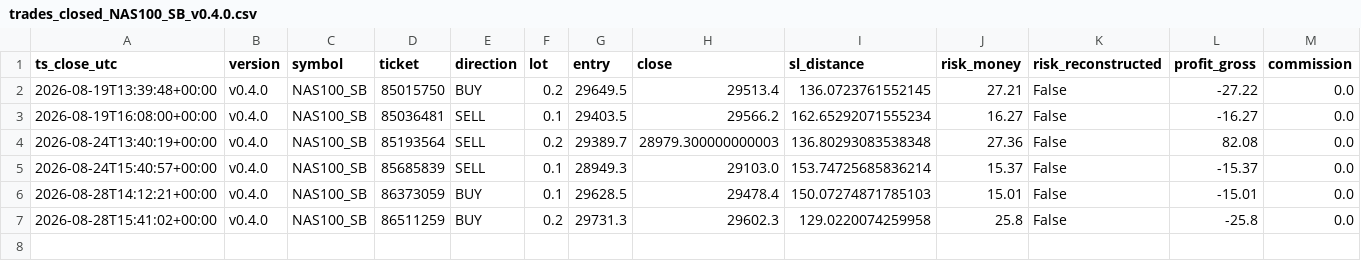
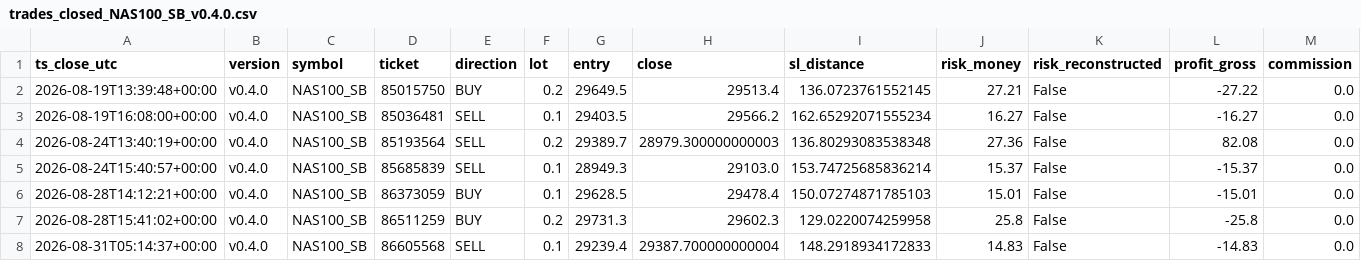
Before and after one commit to jorgenofuentes/tb-logs, a CSV file: trades_closed_NAS100_SB_v0.4.0.csv, drawn as a sheet; only a part is shown; rows hold the shown columns only; the diff names each change by its address in the sheet, - before the commit and + after, or states it on an @@ line.

```diff
--- a/trades_closed_NAS100_SB_v0.4.0.csv
+++ b/trades_closed_NAS100_SB_v0.4.0.csv
+row 8: 2026-08-31T05:14:37+00:00 | v0.4.0 | NAS100_SB | 86605568 | SELL | 0.1 | 29239.4 | 29387.700000000004 | 148.2918934172833 | 14.83 | False | -14.83 | 0.0
```
Also changed, not shown: 4 other files.
